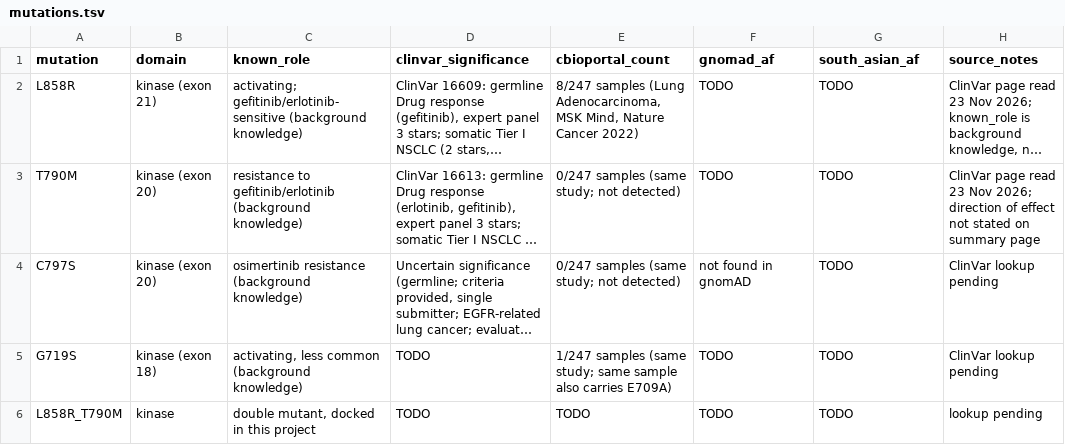
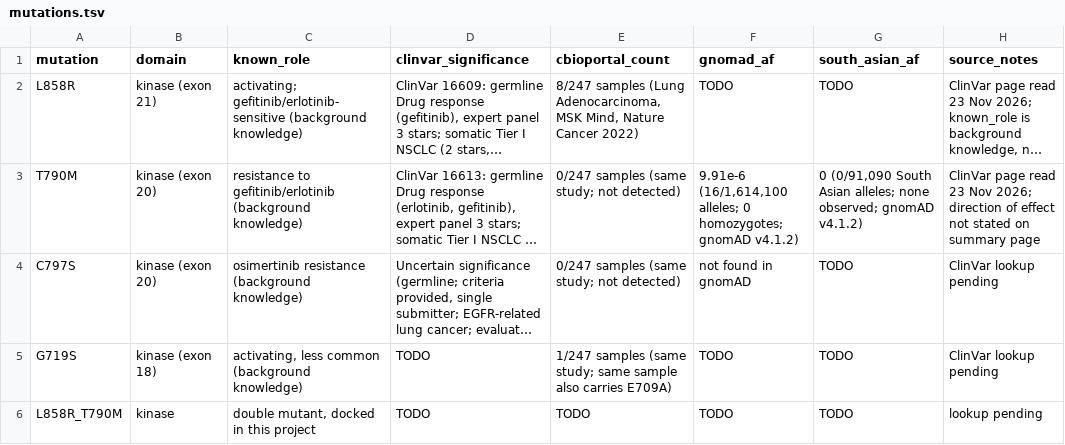
Before and after one commit to garv4354-ui/variant-aware-docking, a TSV file: 02_variants/mutations.tsv, drawn as a sheet; long unchanged cells end in …; the diff names each change by its address in the sheet, - before the commit and + after, or states it on an @@ line.

Commit message:
Phase 2: add gnomAD T790M frequencies

```diff
--- a/02_variants/mutations.tsv
+++ b/02_variants/mutations.tsv
-F3 (gnomad_af): TODO
+F3 (gnomad_af): 9.91e-6 (16/1,614,100 alleles; 0 homozygotes; gnomAD v4.1.2)
-G3 (south_asian_af): TODO
+G3 (south_asian_af): 0 (0/91,090 South Asian alleles; none observed; gnomAD v4.1.2)
```
